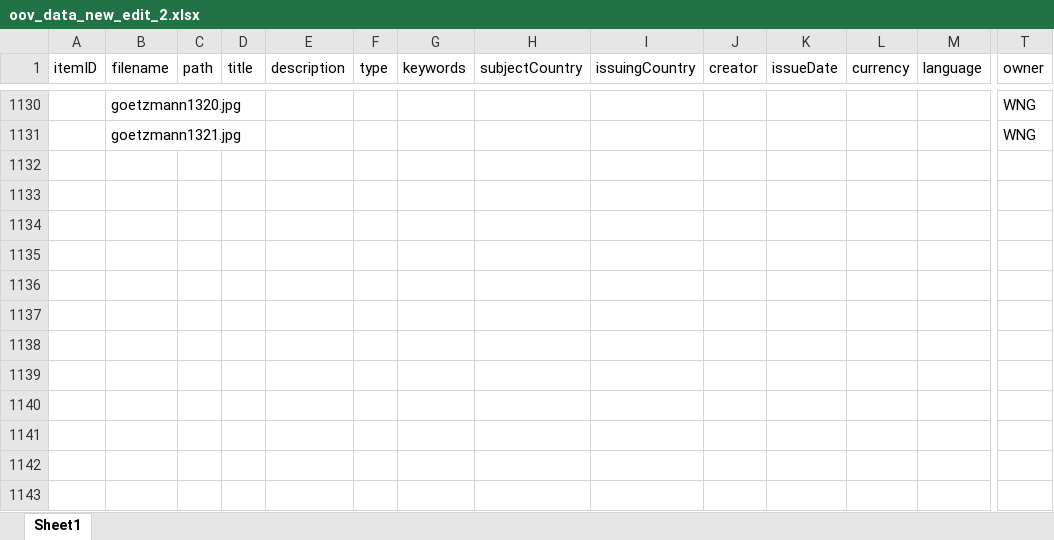
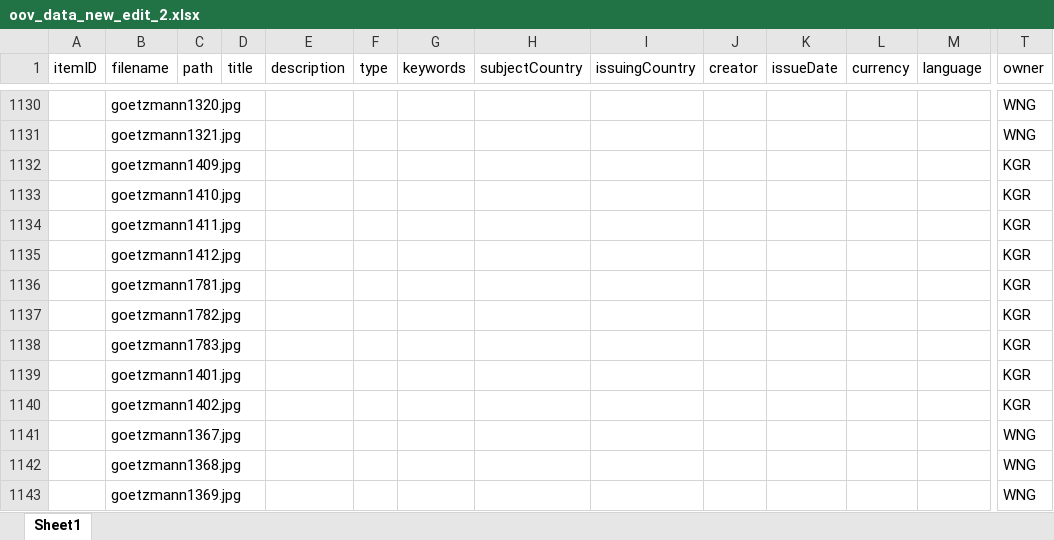
Before and after one commit to yale-icf/oov-museum, an Excel workbook: oov_data_new_edit_2.xlsx, sheet Sheet1, drawn as a sheet; only a part is shown, gaps mark what is left out; values as stored, in another font and other column widths than the file's, no borders; rows hold the shown columns only; the diff covers the shown part only; the diff names each change by its address in the sheet, - before the commit and + after, or states it on an @@ line.

```diff
--- a/oov_data_new_edit_2.xlsx (sheet Sheet1)
+++ b/oov_data_new_edit_2.xlsx (sheet Sheet1)
+row 1132:  | goetzmann1409.jpg |  |  |  |  |  |  |  |  |  |  |  | KGR
+row 1133:  | goetzmann1410.jpg |  |  |  |  |  |  |  |  |  |  |  | KGR
+row 1134:  | goetzmann1411.jpg |  |  |  |  |  |  |  |  |  |  |  | KGR
+row 1135:  | goetzmann1412.jpg |  |  |  |  |  |  |  |  |  |  |  | KGR
+row 1136:  | goetzmann1781.jpg |  |  |  |  |  |  |  |  |  |  |  | KGR
+row 1137:  | goetzmann1782.jpg |  |  |  |  |  |  |  |  |  |  |  | KGR
+row 1138:  | goetzmann1783.jpg |  |  |  |  |  |  |  |  |  |  |  | KGR
+row 1139:  | goetzmann1401.jpg |  |  |  |  |  |  |  |  |  |  |  | KGR
+row 1140:  | goetzmann1402.jpg |  |  |  |  |  |  |  |  |  |  |  | KGR
+row 1141:  | goetzmann1367.jpg |  |  |  |  |  |  |  |  |  |  |  | WNG
+row 1142:  | goetzmann1368.jpg |  |  |  |  |  |  |  |  |  |  |  | WNG
+row 1143:  | goetzmann1369.jpg |  |  |  |  |  |  |  |  |  |  |  | WNG
```
Also changed, not shown: 11 added rows and 11 edited cells elsewhere in this sheet, 24 other files.
